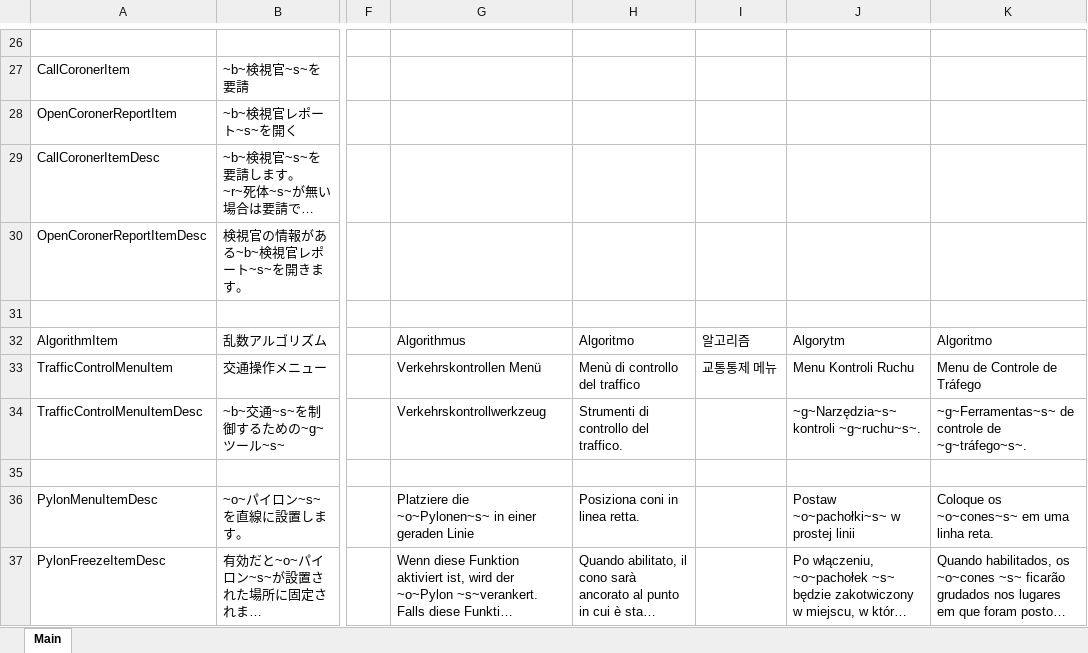
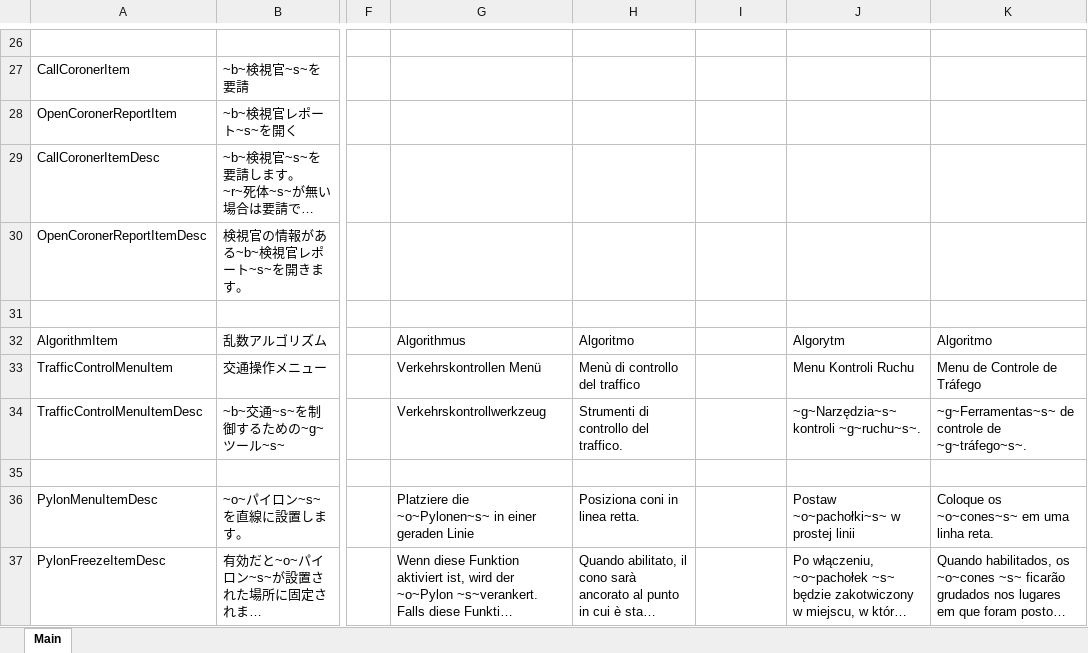
Before and after one commit to DekoKiyo/DekoKiyoPlugins, an Excel workbook: ja/Menu.xlsx, sheet Main, drawn as a sheet; only a part is shown, gaps mark what is left out; long unchanged cells end in …; values as stored, in another font and other column widths than the file's, no borders; the diff covers the shown part only; the diff names each change by its address in the sheet, - before the commit and + after, or states it on an @@ line.

```diff
--- a/ja/Menu.xlsx (sheet Main)
+++ b/ja/Menu.xlsx (sheet Main)
-I32: 알고리즘
+I32: (empty)
-I33: 교통통제 메뉴
+I33: (empty)
```
Also changed, not shown: 21 edited cells elsewhere in this sheet.
